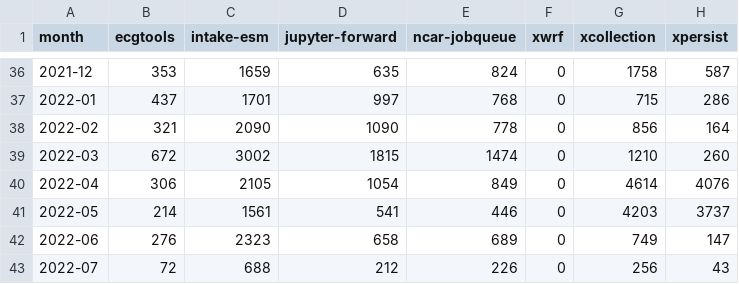
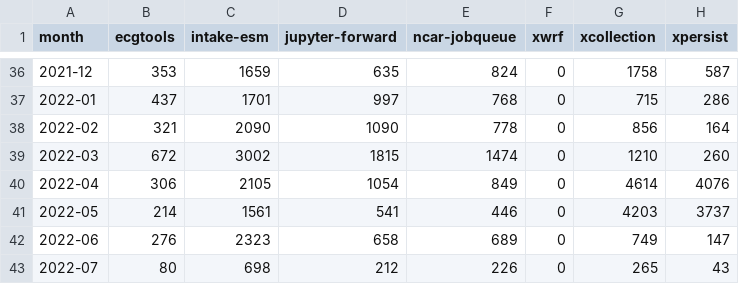
Before and after one commit to ncar-xdev/ncar-xdev.github.io, a CSV file: data/pypi_stats.csv, drawn as a sheet; only a part is shown, gaps mark what is left out.

```diff
--- a/data/pypi_stats.csv
+++ b/data/pypi_stats.csv
@@ -42,2 +42,2 @@ month,ecgtools,intake-esm,jupyter-forward,ncar-jobqueue,xwrf,xcollection,xpersis
 2022-06,276,2323,658,689,0,749,147
-2022-07,72,688,212,226,0,256,43
+2022-07,80,698,212,226,0,265,43
```
